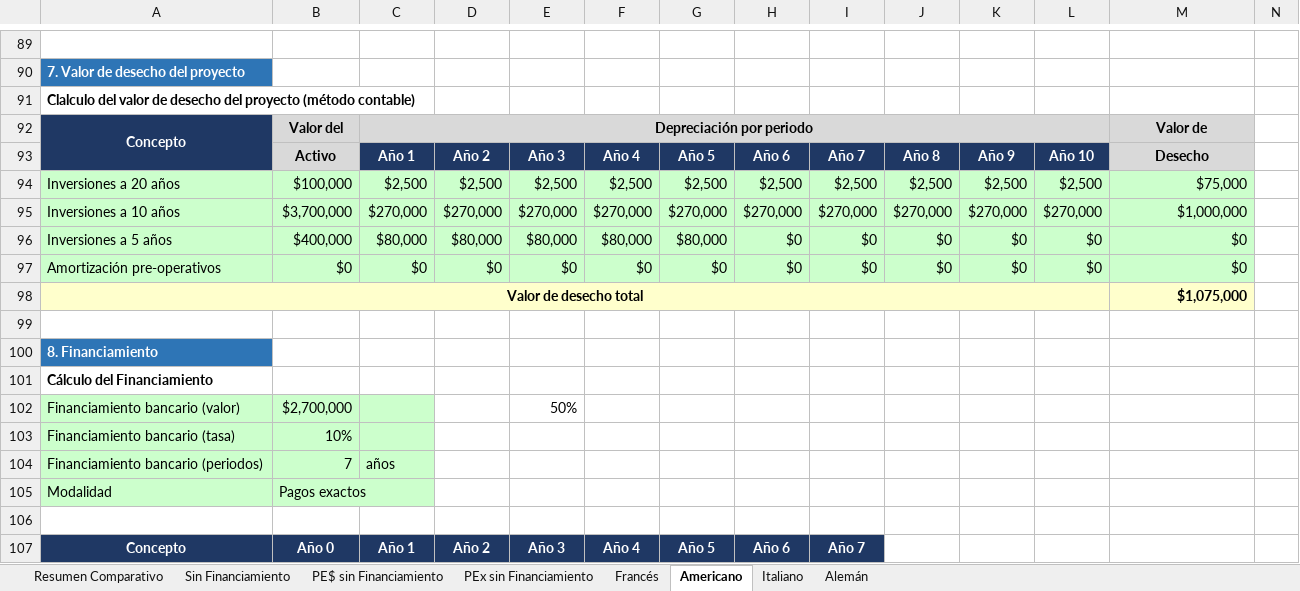
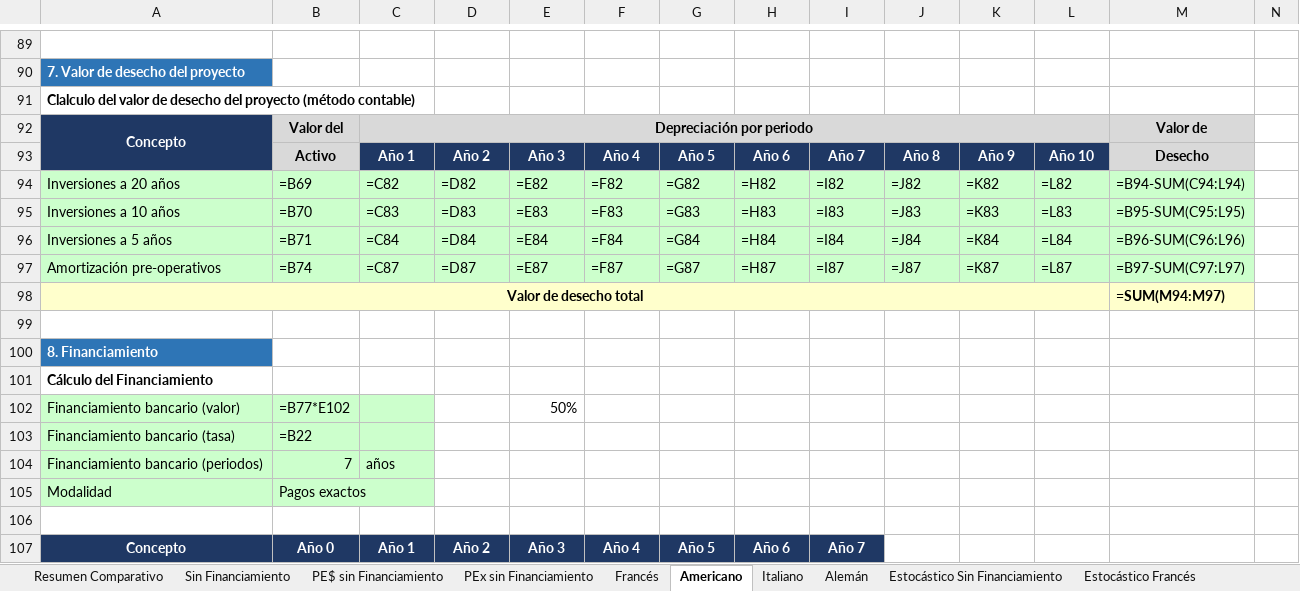
Before and after one commit to pewez267-dot/Rangos, an Excel workbook: Entregable 3 Andrea y Fredy.xlsx, sheet Americano, drawn as a sheet; only a part is shown, gaps mark what is left out; values as stored, in another font and other column widths than the file's, no borders; formulas without a stored value are shown as written; removed rows and columns are numbered as before the commit, all else as after; rows hold the shown columns only; the diff covers the shown part only; the diff names each change by its address in the sheet, - before the commit and + after, or states it on an @@ line.

Commit message:
Agregar modelo estocastico @RISK (sin financiamiento + 4 metodos de amortizacion)
- Nuevas pestanas estocasticas: Sin Financiamiento, Frances, Americano, Italiano, Aleman
- 3 variables de incertidumbre del caso: Inversion (Uniforme -5%/+10%), Precio FOB
  (Triangular 2.60/3.00/3.50), Produccion neta (Triangular 80%/100%/110%)
- VAN y TIR marcados como RiskOutput; RiskStatic preserva el caso base
- Nueva pestana 'Resumen Estocastico' con media, desv., P5, P95 y P(VAN>0)
- Modelo deterministico original intacto

Co-authored-by: pewez267-dot <232850444+pewez267-dot@users.noreply.github.com>

```diff
--- a/Entregable 3 Andrea y Fredy.xlsx (sheet Americano)
+++ b/Entregable 3 Andrea y Fredy.xlsx (sheet Americano)
+sheet tab: Estocástico Sin Financiamiento
+sheet tab: Estocástico Francés
-D92:L92 fill: #D9D9D9
+D92:L92 fill: none
-A93 fill: #1F3864
+A93 fill: none
-row 94: Inversiones a 20 años | $100,000 | $2,500 | $2,500 | $2,500 | $2,500 | $2,500 | $2,500 | $2,500 | $2,500 | $2,500 | $2,500 | $75,000
-row 95: Inversiones a 10 años | $3,700,000 | $270,000 | $270,000 | $270,000 | $270,000 | $270,000 | $270,000 | $270,000 | $270,000 | $270,000 | $270,000 | $1,000,000
-row 96: Inversiones a 5 años | $400,000 | $80,000 | $80,000 | $80,000 | $80,000 | $80,000 | $0 | $0 | $0 | $0 | $0 | $0
-row 97: Amortización pre-operativos | $0 | $0 | $0 | $0 | $0 | $0 | $0 | $0 | $0 | $0 | $0 | $0
+row 94: Inversiones a 20 años | =B69 | =C82 | =D82 | =E82 | =F82 | =G82 | =H82 | =I82 | =J82 | =K82 | =L82 | =B94-SUM(C94:L94)
+row 95: Inversiones a 10 años | =B70 | =C83 | =D83 | =E83 | =F83 | =G83 | =H83 | =I83 | =J83 | =K83 | =L83 | =B95-SUM(C95:L95)
+row 96: Inversiones a 5 años | =B71 | =C84 | =D84 | =E84 | =F84 | =G84 | =H84 | =I84 | =J84 | =K84 | =L84 | =B96-SUM(C96:L96)
+row 97: Amortización pre-operativos | =B74 | =C87 | =D87 | =E87 | =F87 | =G87 | =H87 | =I87 | =J87 | =K87 | =L87 | =B97-SUM(C97:L97)
-B98:L98 fill: #FFFFCC
+B98:L98 fill: none
-M98: $1,075,000
+M98: =SUM(M94:M97)
-B102: $2,700,000
+B102: =B77*E102
-B103: 10%
+B103: =B22
-C105 fill: #CCFFCC
+C105 fill: none
```
Also changed, not shown: 56 added rows, 56 removed rows and 44 edited cells elsewhere in this sheet, sheet Alemán, sheet Italiano, sheet Francés, sheet PE$ sin Financiamiento, sheet Sin Financiamiento, sheet PEx sin Financiamiento, 1 more sheet, other sheet tabs, charts or pictures.
